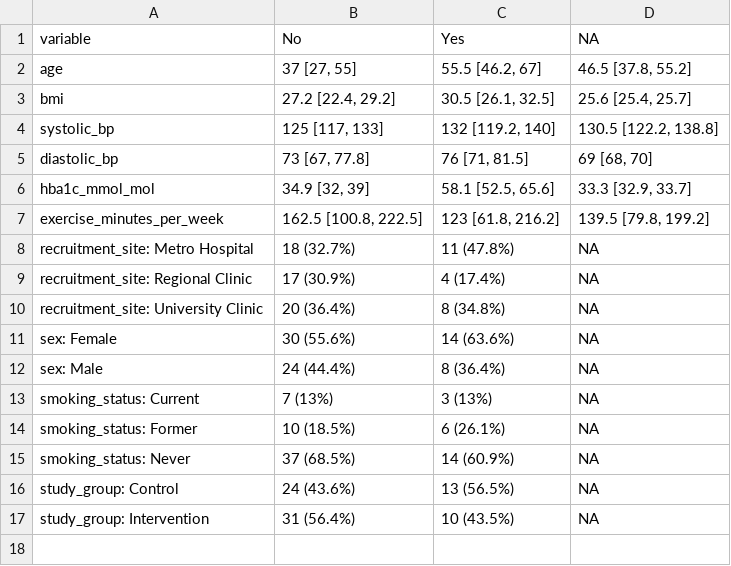
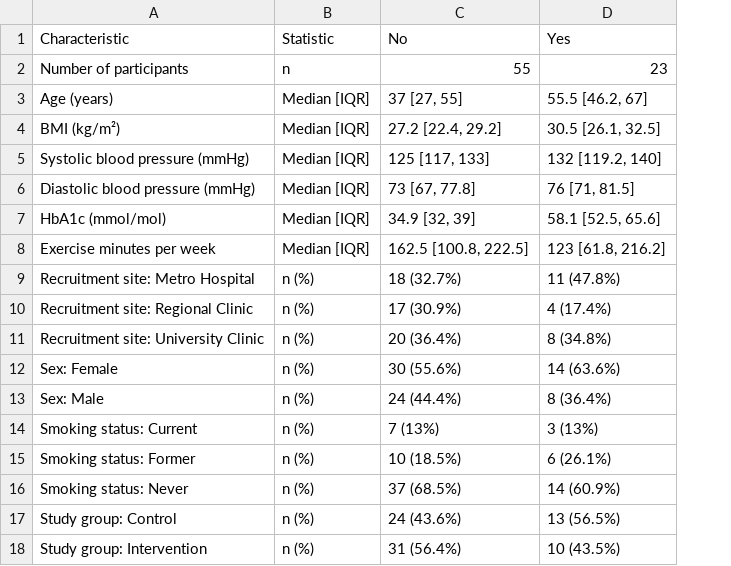
Before and after one commit to Ziyao-Geng/RISE-Data-Science-Articles, a CSV file: article_03_descriptive_statistics_table1/outputs/article_03_table1_by_diabetes_status.csv, drawn as a sheet; removed rows and columns are numbered as before the commit, all else as after; the diff names each change by its address in the sheet, - before the commit and + after, or states it on an @@ line.

```diff
--- a/article_03_descriptive_statistics_table1/outputs/article_03_table1_by_diabetes_status.csv
+++ b/article_03_descriptive_statistics_table1/outputs/article_03_table1_by_diabetes_status.csv
+column B (Statistic), rows 3-18: Median [IQR] | Median [IQR] | Median [IQR] | Median [IQR] | Median [IQR] | Median [IQR] | n (%) | n (%) | n (%) | n (%) | n (%) | n (%) | n (%) | n (%) | n (%) | n (%)
-column D (NA), rows 2-17: 46.5 [37.8, 55.2] | 25.6 [25.4, 25.7] | 130.5 [122.2, 138.8] | 69 [68, 70] | 33.3 [32.9, 33.7] | 139.5 [79.8, 199.2] | NA | NA | NA | NA | NA | NA | NA | NA | NA | NA
-A1: variable
+A1: Characteristic
+row 2: Number of participants | n | 55 | 23
-A3 (Characteristic): age
+A3 (Characteristic): Age (years)
-A4 (Characteristic): bmi
+A4 (Characteristic): BMI (kg/m²)
-A5 (Characteristic): systolic_bp
+A5 (Characteristic): Systolic blood pressure (mmHg)
-A6 (Characteristic): diastolic_bp
+A6 (Characteristic): Diastolic blood pressure (mmHg)
-A7 (Characteristic): hba1c_mmol_mol
+A7 (Characteristic): HbA1c (mmol/mol)
-A8 (Characteristic): exercise_minutes_per_week
+A8 (Characteristic): Exercise minutes per week
-A9 (Characteristic): recruitment_site: Metro Hospital
+A9 (Characteristic): Recruitment site: Metro Hospital
-A10 (Characteristic): recruitment_site: Regional Clinic
+A10 (Characteristic): Recruitment site: Regional Clinic
-A11 (Characteristic): recruitment_site: University Clinic
+A11 (Characteristic): Recruitment site: University Clinic
-A12 (Characteristic): sex: Female
+A12 (Characteristic): Sex: Female
-A13 (Characteristic): sex: Male
+A13 (Characteristic): Sex: Male
-A14 (Characteristic): smoking_status: Current
+A14 (Characteristic): Smoking status: Current
-A15 (Characteristic): smoking_status: Former
+A15 (Characteristic): Smoking status: Former
-A16 (Characteristic): smoking_status: Never
+A16 (Characteristic): Smoking status: Never
-A17 (Characteristic): study_group: Control
+A17 (Characteristic): Study group: Control
-A18 (Characteristic): study_group: Intervention
+A18 (Characteristic): Study group: Intervention
```
Also changed, not shown: article_03_descriptive_statistics_table1/outputs/article_03_table1_overall.csv, 21 other files.
